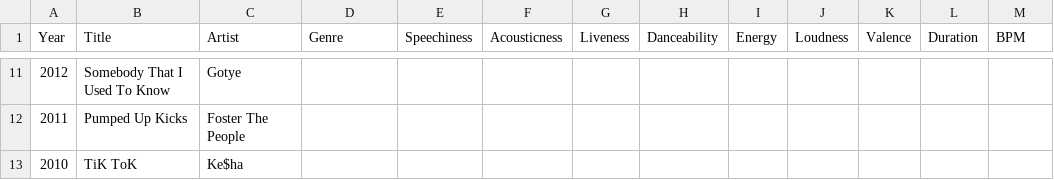
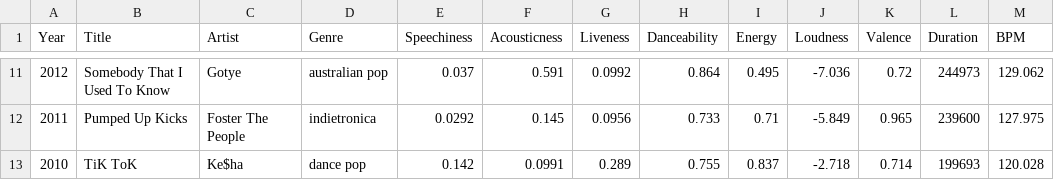
Before and after one commit to juhye-m/juhye-m.github.io, a CSV file: data/top_song.csv, drawn as a sheet; only a part is shown, gaps mark what is left out; the diff covers the shown part only.

```diff
--- a/data/top_song.csv
+++ b/data/top_song.csv
@@ -11,3 +11,3 @@ Year,Title,Artist,Genre,Speechiness,Acousticness,Liveness,Danceability,Energy,Lo
-2012,Somebody That I Used To Know,Gotye
-2011,Pumped Up Kicks,Foster The People
-2010,TiK ToK,Ke$ha
+2012,Somebody That I Used To Know,Gotye,australian pop,0.037,0.591,0.0992,0.864,0.495,-7.036,0.72,244973,129.062
+2011,Pumped Up Kicks,Foster The People,indietronica,0.0292,0.145,0.0956,0.733,0.71,-5.849,0.965,239600,127.975
+2010,TiK ToK,Ke$ha,dance pop,0.142,0.0991,0.289,0.755,0.837,-2.718,0.714,199693,120.028
```
Also changed, not shown: 60 edited cells elsewhere in this file, 4 other files.
